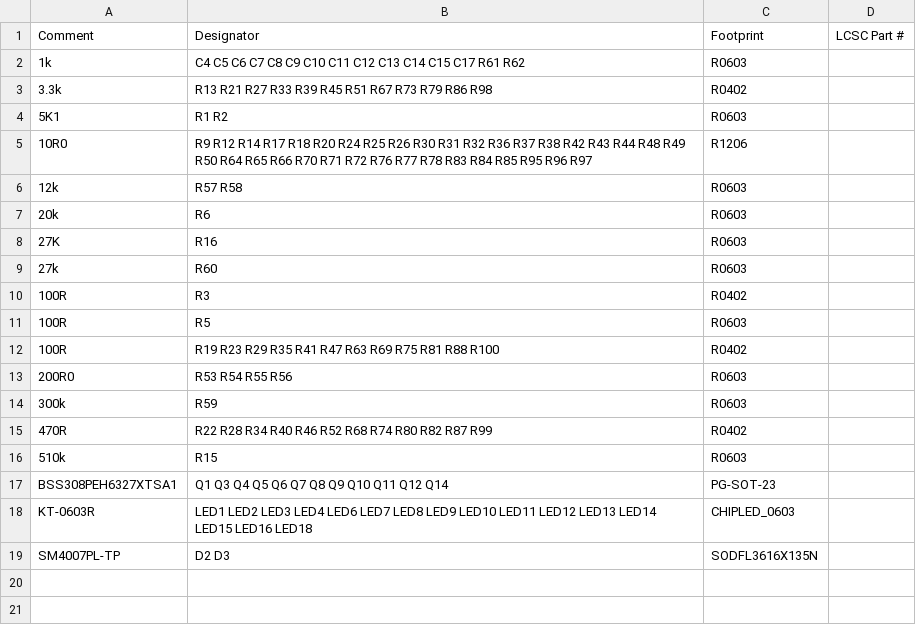
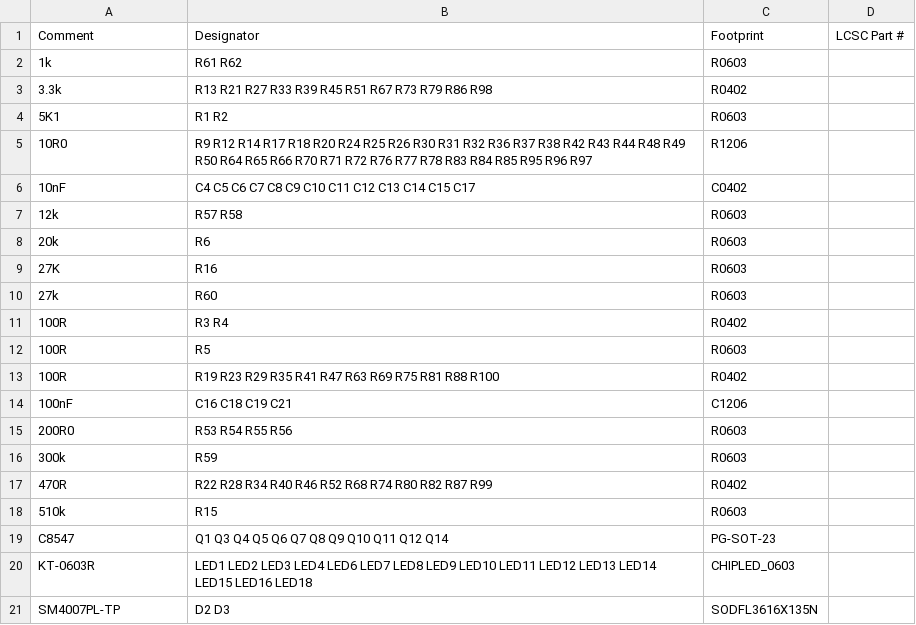
Before and after one commit to SunshadeCorp/EasyBMS_Hardware, a CSV file: EasyBMS_top_bom.csv, drawn as a sheet.

```diff
--- a/EasyBMS_top_bom.csv
+++ b/EasyBMS_top_bom.csv
@@ -1,3 +1,3 @@
 Comment,Designator,Footprint,LCSC Part #
-1k,C4 C5 C6 C7 C8 C9 C10 C11 C12 C13 C14 C15 C17 R61 R62,R0603,
+1k,R61 R62,R0603,
 3.3k,R13 R21 R27 R33 R39 R45 R51 R67 R73 R79 R86 R98,R0402,
@@ -5,2 +5,3 @@ Comment,Designator,Footprint,LCSC Part #
 10R0,R9 R12 R14 R17 R18 R20 R24 R25 R26 R30 R31 R32 R36 R37 R38 R42 R43 R44 R48 R49 R50 R64 R65 R66 R70 R71 R72 R76 R77 R78 R83 R84 R85 R95 R96 R97,R1206,
+10nF,C4 C5 C6 C7 C8 C9 C10 C11 C12 C13 C14 C15 C17,C0402,
 12k,R57 R58,R0603,
@@ -9,5 +10,6 @@ Comment,Designator,Footprint,LCSC Part #
 27k,R60,R0603,
-100R,R3,R0402,
+100R,R3 R4,R0402,
 100R,R5,R0603,
 100R,R19 R23 R29 R35 R41 R47 R63 R69 R75 R81 R88 R100,R0402,
+100nF,C16 C18 C19 C21,C1206,
 200R0,R53 R54 R55 R56,R0603,
@@ -16,3 +18,3 @@ Comment,Designator,Footprint,LCSC Part #
 510k,R15,R0603,
-BSS308PEH6327XTSA1,Q1 Q3 Q4 Q5 Q6 Q7 Q8 Q9 Q10 Q11 Q12 Q14,PG-SOT-23,
+C8547,Q1 Q3 Q4 Q5 Q6 Q7 Q8 Q9 Q10 Q11 Q12 Q14,PG-SOT-23,
 KT-0603R,LED1 LED2 LED3 LED4 LED6 LED7 LED8 LED9 LED10 LED11 LED12 LED13 LED14 LED15 LED16 LED18,CHIPLED_0603,
```
Also changed, not shown: EasyBMS_top_cpl.csv, 3 other files.
